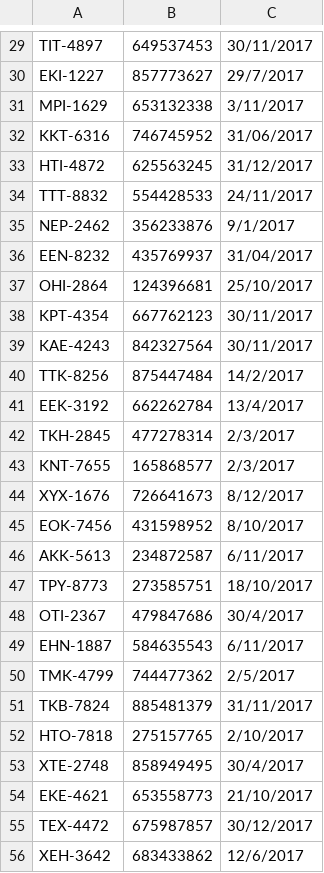
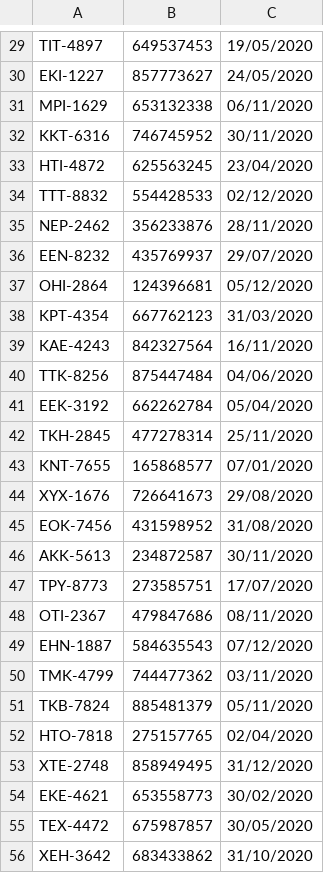
Before and after one commit to ChristosKyranas/CarInsurance, a CSV file: src/Resources/CSV/VehiclesData.csv, drawn as a sheet; only a part is shown, gaps mark what is left out; the diff covers the shown part only; the diff names each change by its address in the sheet, - before the commit and + after, or states it on an @@ line.

```diff
--- a/src/Resources/CSV/VehiclesData.csv
+++ b/src/Resources/CSV/VehiclesData.csv
-C29: 30/11/2017
+C29: 19/05/2020
-C30: 29/7/2017
+C30: 24/05/2020
-C31: 3/11/2017
+C31: 06/11/2020
-C32: 31/06/2017
+C32: 30/11/2020
-C33: 31/12/2017
+C33: 23/04/2020
-C34: 24/11/2017
+C34: 02/12/2020
-C35: 9/1/2017
+C35: 28/11/2020
-C36: 31/04/2017
+C36: 29/07/2020
-C37: 25/10/2017
+C37: 05/12/2020
-C38: 30/11/2017
+C38: 31/03/2020
-C39: 30/11/2017
+C39: 16/11/2020
-C40: 14/2/2017
+C40: 04/06/2020
-C41: 13/4/2017
+C41: 05/04/2020
-C42: 2/3/2017
+C42: 25/11/2020
-C43: 2/3/2017
+C43: 07/01/2020
-C44: 8/12/2017
+C44: 29/08/2020
-C45: 8/10/2017
+C45: 31/08/2020
-C46: 6/11/2017
+C46: 30/11/2020
-C47: 18/10/2017
+C47: 17/07/2020
-C48: 30/4/2017
+C48: 08/11/2020
-C49: 6/11/2017
+C49: 07/12/2020
-C50: 2/5/2017
+C50: 03/11/2020
-C51: 31/11/2017
+C51: 05/11/2020
-C52: 2/10/2017
+C52: 02/04/2020
-C53: 30/4/2017
+C53: 31/12/2020
-C54: 21/10/2017
+C54: 30/02/2020
-C55: 30/12/2017
+C55: 30/05/2020
-C56: 12/6/2017
+C56: 31/10/2020
```
Also changed, not shown: 1 added row, 1 removed row and 74 edited cells elsewhere in this file, 18 other files.
